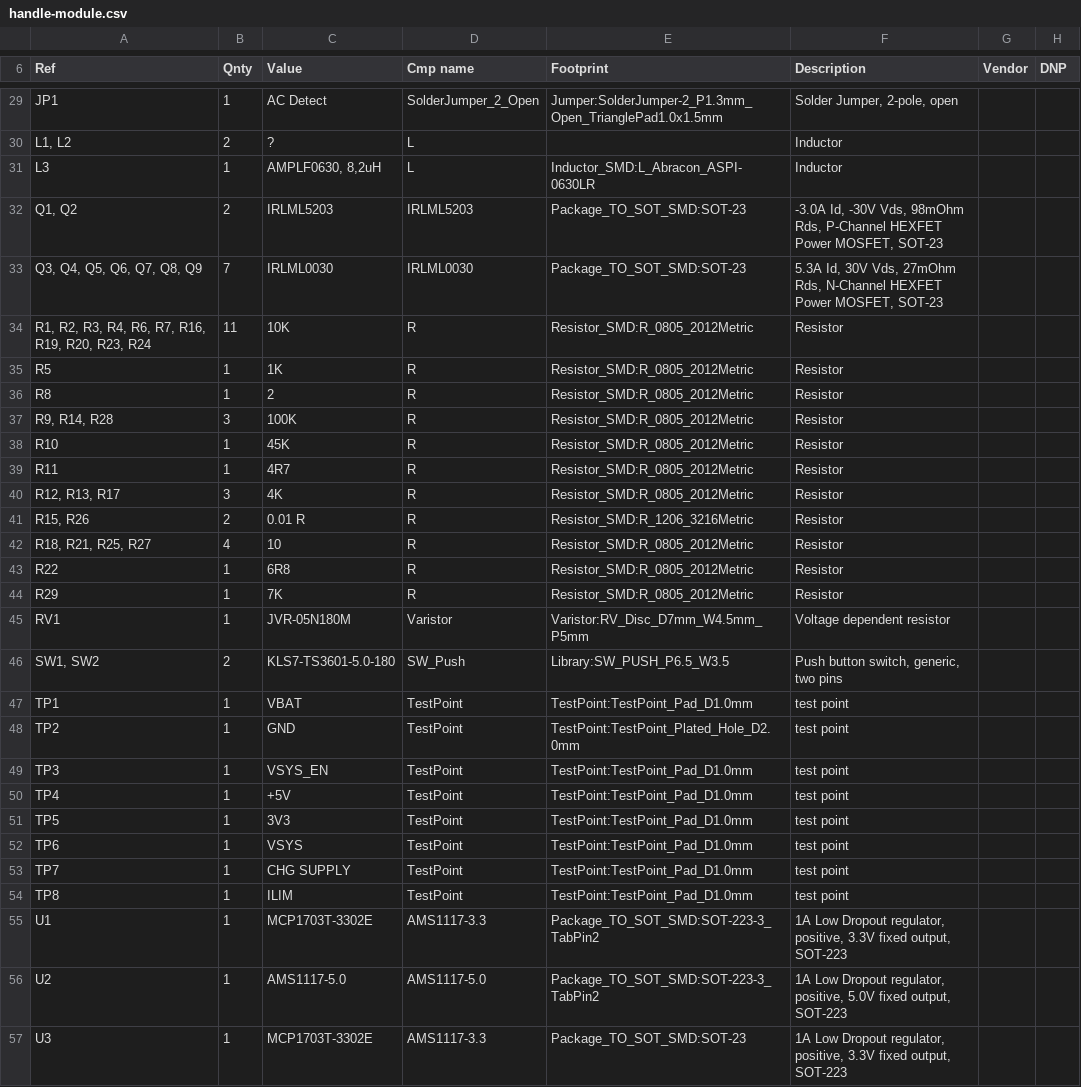
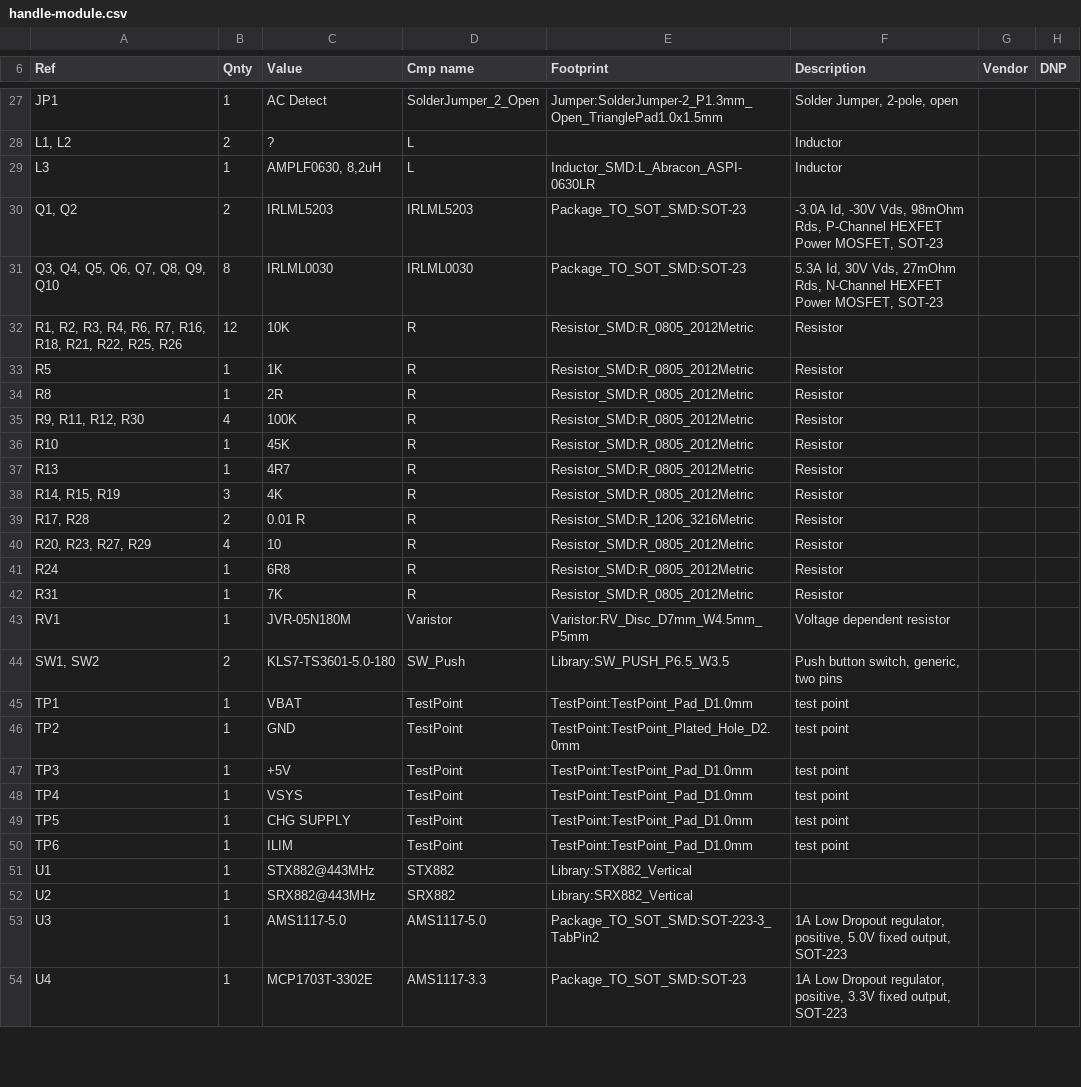
Before and after one commit to shm-dmitry/auto_close_window, a CSV file: schematics/handle-module/handle-module.csv, drawn as a sheet; only a part is shown, gaps mark what is left out; the diff covers the shown part only.

```diff
--- a/schematics/handle-module/handle-module.csv
+++ b/schematics/handle-module/handle-module.csv
@@ -32,14 +30,14 @@
 "Q1, Q2","2","IRLML5203","IRLML5203","Package_TO_SOT_SMD:SOT-23","-3.0A Id, -30V Vds, 98mOhm Rds, P-Channel HEXFET Power MOSFET, SOT-23","",""
-"Q3, Q4, Q5, Q6, Q7, Q8, Q9","7","IRLML0030","IRLML0030","Package_TO_SOT_SMD:SOT-23","5.3A Id, 30V Vds, 27mOhm Rds, N-Channel HEXFET Power MOSFET, SOT-23","",""
-"R1, R2, R3, R4, R6, R7, R16, R19, R20, R23, R24","11","10K","R","Resistor_SMD:R_0805_2012Metric","Resistor","",""
+"Q3, Q4, Q5, Q6, Q7, Q8, Q9, Q10","8","IRLML0030","IRLML0030","Package_TO_SOT_SMD:SOT-23","5.3A Id, 30V Vds, 27mOhm Rds, N-Channel HEXFET Power MOSFET, SOT-23","",""
+"R1, R2, R3, R4, R6, R7, R16, R18, R21, R22, R25, R26","12","10K","R","Resistor_SMD:R_0805_2012Metric","Resistor","",""
 "R5","1","1K","R","Resistor_SMD:R_0805_2012Metric","Resistor","",""
-"R8","1","2","R","Resistor_SMD:R_0805_2012Metric","Resistor","",""
-"R9, R14, R28","3","100K","R","Resistor_SMD:R_0805_2012Metric","Resistor","",""
+"R8","1","2R","R","Resistor_SMD:R_0805_2012Metric","Resistor","",""
+"R9, R11, R12, R30","4","100K","R","Resistor_SMD:R_0805_2012Metric","Resistor","",""
 "R10","1","45K","R","Resistor_SMD:R_0805_2012Metric","Resistor","",""
-"R11","1","4R7","R","Resistor_SMD:R_0805_2012Metric","Resistor","",""
-"R12, R13, R17","3","4K","R","Resistor_SMD:R_0805_2012Metric","Resistor","",""
-"R15, R26","2","0.01 R","R","Resistor_SMD:R_1206_3216Metric","Resistor","",""
-"R18, R21, R25, R27","4","10","R","Resistor_SMD:R_0805_2012Metric","Resistor","",""
-"R22","1","6R8","R","Resistor_SMD:R_0805_2012Metric","Resistor","",""
-"R29","1","7K","R","Resistor_SMD:R_0805_2012Metric","Resistor","",""
+"R13","1","4R7","R","Resistor_SMD:R_0805_2012Metric","Resistor","",""
+"R14, R15, R19","3","4K","R","Resistor_SMD:R_0805_2012Metric","Resistor","",""
+"R17, R28","2","0.01 R","R","Resistor_SMD:R_1206_3216Metric","Resistor","",""
+"R20, R23, R27, R29","4","10","R","Resistor_SMD:R_0805_2012Metric","Resistor","",""
+"R24","1","6R8","R","Resistor_SMD:R_0805_2012Metric","Resistor","",""
+"R31","1","7K","R","Resistor_SMD:R_0805_2012Metric","Resistor","",""
 "RV1","1","JVR-05N180M","Varistor","Varistor:RV_Disc_D7mm_W4.5mm_P5mm","Voltage dependent resistor","",""
@@ -48,10 +46,9 @@
 "TP2","1","GND","TestPoint","TestPoint:TestPoint_Plated_Hole_D2.0mm","test point","",""
-"TP3","1","VSYS_EN","TestPoint","TestPoint:TestPoint_Pad_D1.0mm","test point","",""
-"TP4","1","+5V","TestPoint","TestPoint:TestPoint_Pad_D1.0mm","test point","",""
-"TP5","1","3V3","TestPoint","TestPoint:TestPoint_Pad_D1.0mm","test point","",""
-"TP6","1","VSYS","TestPoint","TestPoint:TestPoint_Pad_D1.0mm","test point","",""
-"TP7","1","CHG SUPPLY","TestPoint","TestPoint:TestPoint_Pad_D1.0mm","test point","",""
-"TP8","1","ILIM","TestPoint","TestPoint:TestPoint_Pad_D1.0mm","test point","",""
-"U1","1"," MCP1703T-3302E","AMS1117-3.3","Package_TO_SOT_SMD:SOT-223-3_TabPin2","1A Low Dropout regulator, positive, 3.3V fixed output, SOT-223","",""
-"U2","1","AMS1117-5.0","AMS1117-5.0","Package_TO_SOT_SMD:SOT-223-3_TabPin2","1A Low Dropout regulator, positive, 5.0V fixed output, SOT-223","",""
-"U3","1"," MCP1703T-3302E","AMS1117-3.3","Package_TO_SOT_SMD:SOT-23","1A Low Dropout regulator, positive, 3.3V fixed output, SOT-223","",""
+"TP3","1","+5V","TestPoint","TestPoint:TestPoint_Pad_D1.0mm","test point","",""
+"TP4","1","VSYS","TestPoint","TestPoint:TestPoint_Pad_D1.0mm","test point","",""
+"TP5","1","CHG SUPPLY","TestPoint","TestPoint:TestPoint_Pad_D1.0mm","test point","",""
+"TP6","1","ILIM","TestPoint","TestPoint:TestPoint_Pad_D1.0mm","test point","",""
+"U1","1","STX882@443MHz","STX882","Library:STX882_Vertical","","",""
+"U2","1","SRX882@443MHz","SRX882","Library:SRX882_Vertical","","",""
+"U3","1","AMS1117-5.0","AMS1117-5.0","Package_TO_SOT_SMD:SOT-223-3_TabPin2","1A Low Dropout regulator, positive, 5.0V fixed output, SOT-223","",""
+"U4","1"," MCP1703T-3302E","AMS1117-3.3","Package_TO_SOT_SMD:SOT-23","1A Low Dropout regulator, positive, 3.3V fixed output, SOT-223","",""
```
Also changed, not shown: 3 added rows, 5 removed rows and 26 edited cells elsewhere in this file, schematics/main-module/main-module.csv, schematics/outdoor-module/outdoor-module.csv, 33 other files.
